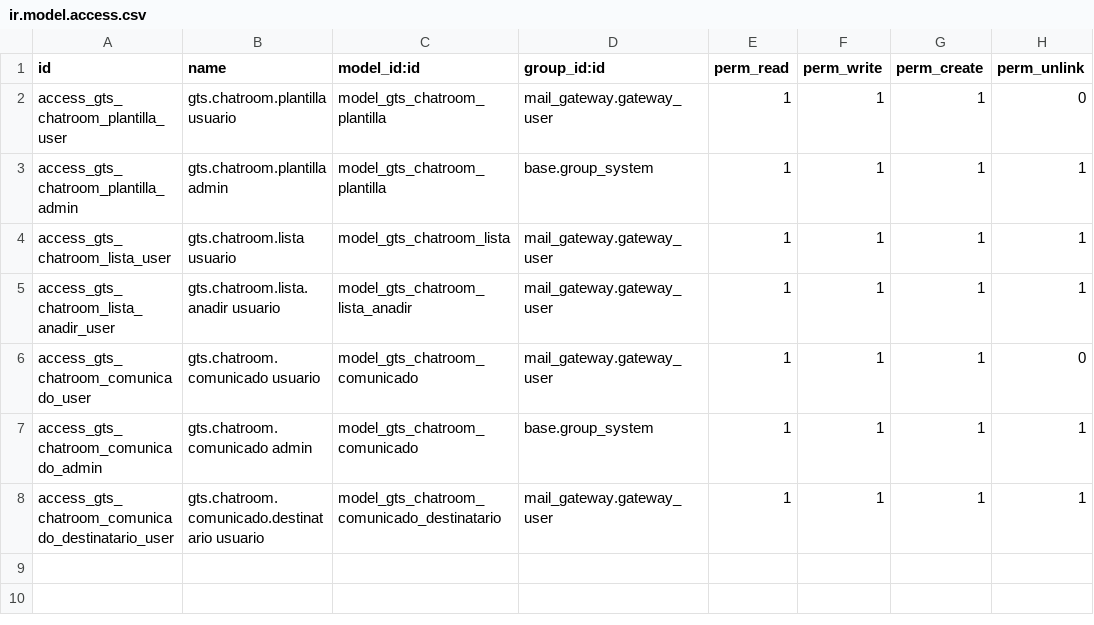
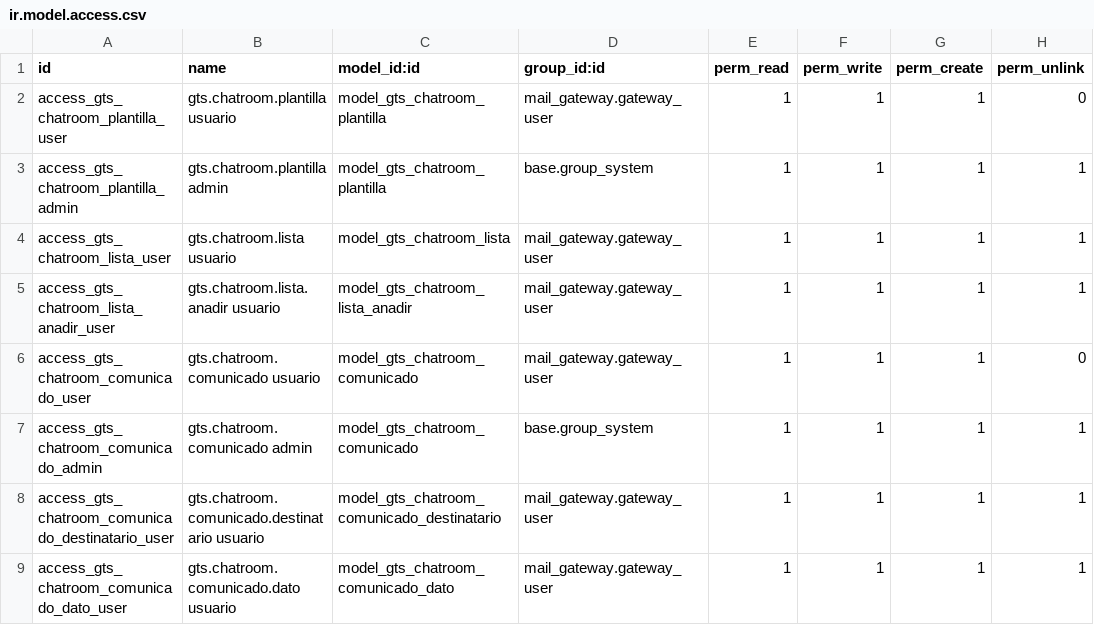
Before and after one commit to GTSTELECOMUNICACIONES/chatroom, a CSV file: gts_chatroom/security/ir.model.access.csv, drawn as a sheet; the diff names each change by its address in the sheet, - before the commit and + after, or states it on an @@ line.

```diff
--- a/gts_chatroom/security/ir.model.access.csv
+++ b/gts_chatroom/security/ir.model.access.csv
+row 9: access_gts_chatroom_comunicado_dato_user | gts.chatroom.comunicado.dato usuario | model_gts_chatroom_comunicado_dato | mail_gateway.gateway_user | 1 | 1 | 1 | 1
```
Also changed, not shown: 4 other files.
